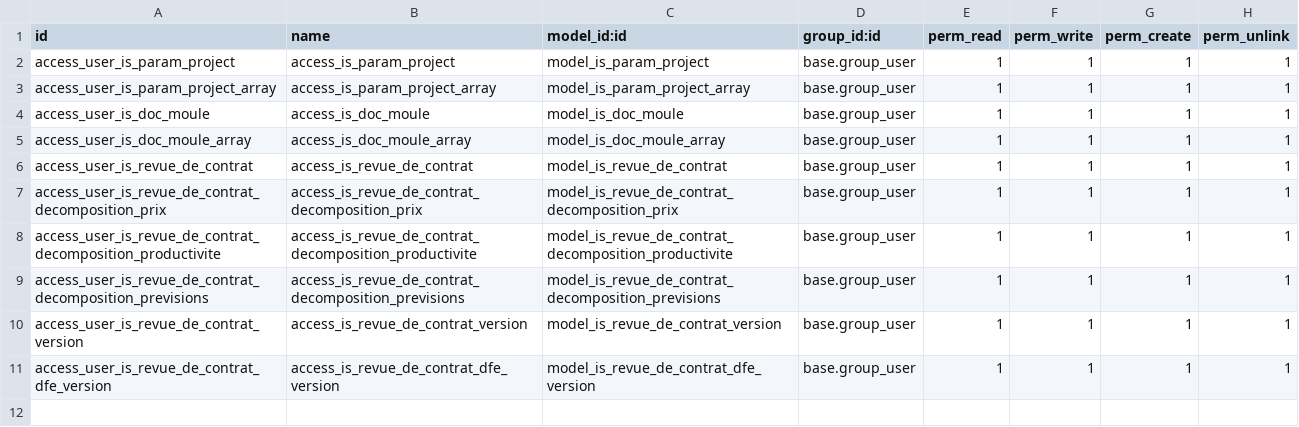
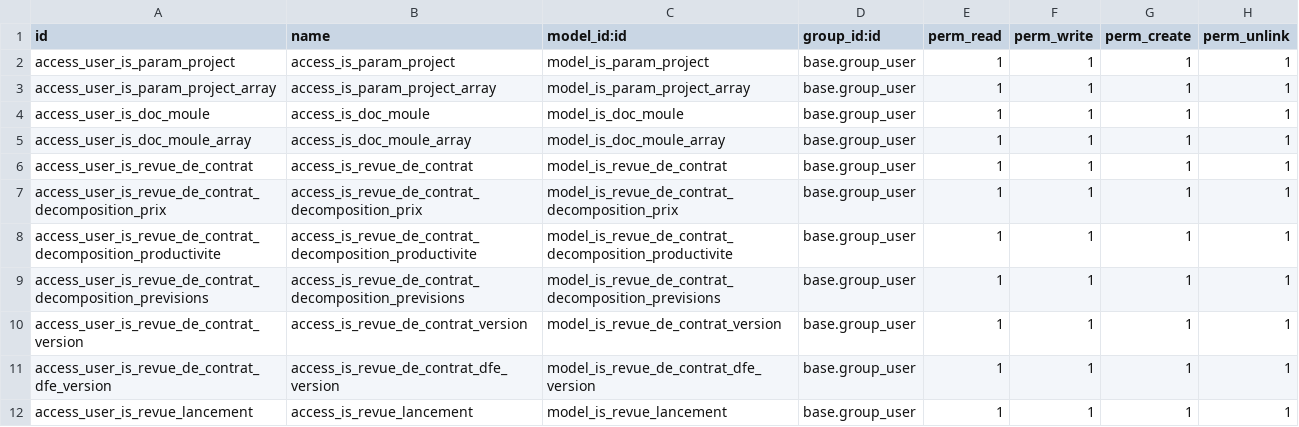
Before and after one commit to tonygalmiche/is_dynacase2odoo, a CSV file: security/ir.model.access.csv, drawn as a sheet; the diff names each change by its address in the sheet, - before the commit and + after, or states it on an @@ line.

Commit message:
Added is_revue_lancement model, view

```diff
--- a/security/ir.model.access.csv
+++ b/security/ir.model.access.csv
+row 12: access_user_is_revue_lancement | access_is_revue_lancement | model_is_revue_lancement | base.group_user | 1 | 1 | 1 | 1
```
Also changed, not shown: 5 other files.
